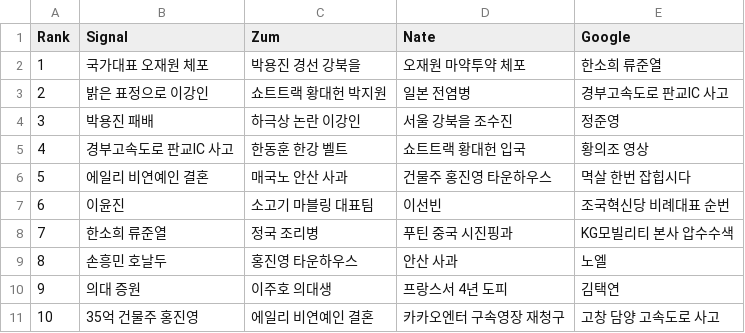
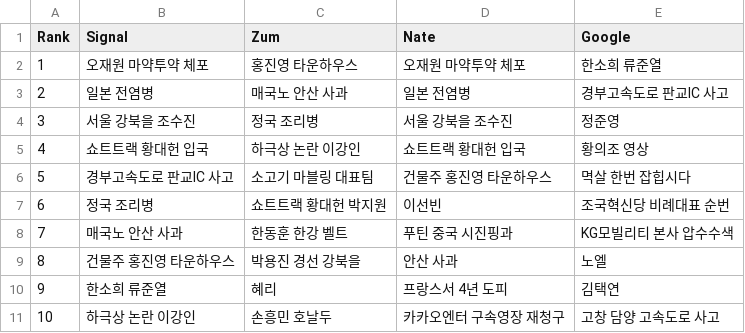
Before and after one commit to TrackerIssues/0301_TeleCollectData, a CSV file: dfMsg.csv, drawn as a sheet.

Commit message:
Auto - Update data!

```diff
--- a/dfMsg.csv
+++ b/dfMsg.csv
@@ -1,11 +1,11 @@
 Rank,Signal,Zum,Nate,Google
-1,국가대표 오재원 체포,박용진 경선 강북을,오재원 마약투약 체포,한소희 류준열
-2,밝은 표정으로 이강인,쇼트트랙 황대헌 박지원,일본 전염병,경부고속도로 판교IC 사고
-3,박용진 패배,하극상 논란 이강인,서울 강북을 조수진,정준영
-4,경부고속도로 판교IC 사고,한동훈 한강 벨트,쇼트트랙 황대헌 입국,황의조 영상
-5,에일리 비연예인 결혼,매국노 안산 사과,건물주 홍진영 타운하우스,멱살 한번 잡힙시다
-6,이윤진,소고기 마블링 대표팀,이선빈,조국혁신당 비례대표 순번
-7,한소희 류준열,정국 조리병,푸틴 중국 시진핑과,KG모빌리티 본사 압수수색
-8,손흥민 호날두,홍진영 타운하우스,안산 사과,노엘
-9,의대 증원,이주호 의대생,프랑스서 4년 도피,김택연
-10,35억 건물주 홍진영,에일리 비연예인 결혼,카카오엔터 구속영장 재청구,고창 담양 고속도로 사고
+1,오재원 마약투약 체포,홍진영 타운하우스,오재원 마약투약 체포,한소희 류준열
+2,일본 전염병,매국노 안산 사과,일본 전염병,경부고속도로 판교IC 사고
+3,서울 강북을 조수진,정국 조리병,서울 강북을 조수진,정준영
+4,쇼트트랙 황대헌 입국,하극상 논란 이강인,쇼트트랙 황대헌 입국,황의조 영상
+5,경부고속도로 판교IC 사고,소고기 마블링 대표팀,건물주 홍진영 타운하우스,멱살 한번 잡힙시다
+6,정국 조리병,쇼트트랙 황대헌 박지원,이선빈,조국혁신당 비례대표 순번
+7,매국노 안산 사과,한동훈 한강 벨트,푸틴 중국 시진핑과,KG모빌리티 본사 압수수색
+8,건물주 홍진영 타운하우스,박용진 경선 강북을,안산 사과,노엘
+9,한소희 류준열,혜리,프랑스서 4년 도피,김택연
+10,하극상 논란 이강인,손흥민 호날두,카카오엔터 구속영장 재청구,고창 담양 고속도로 사고
```
Also changed, not shown: 1 other file.
